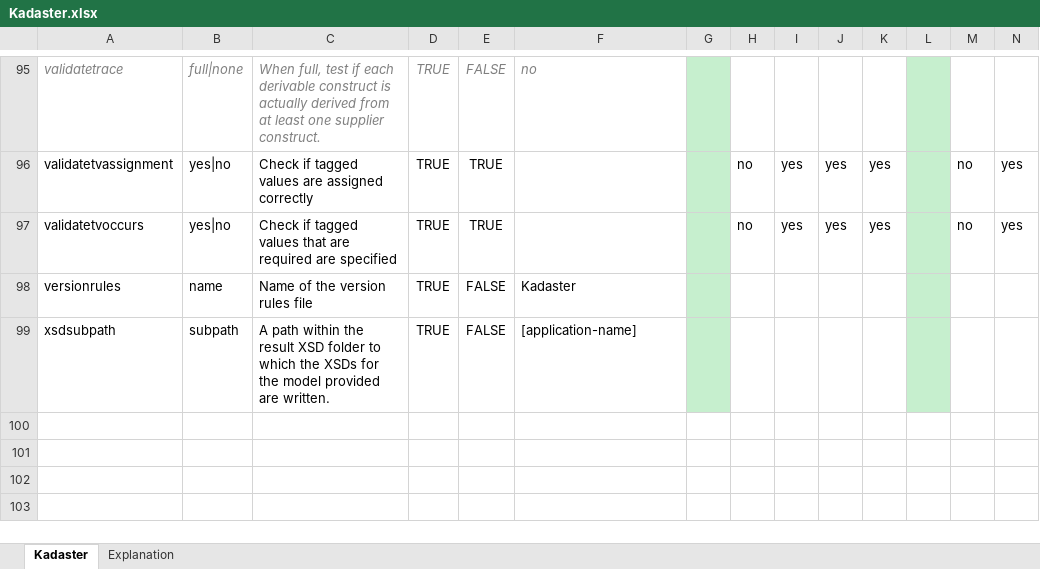
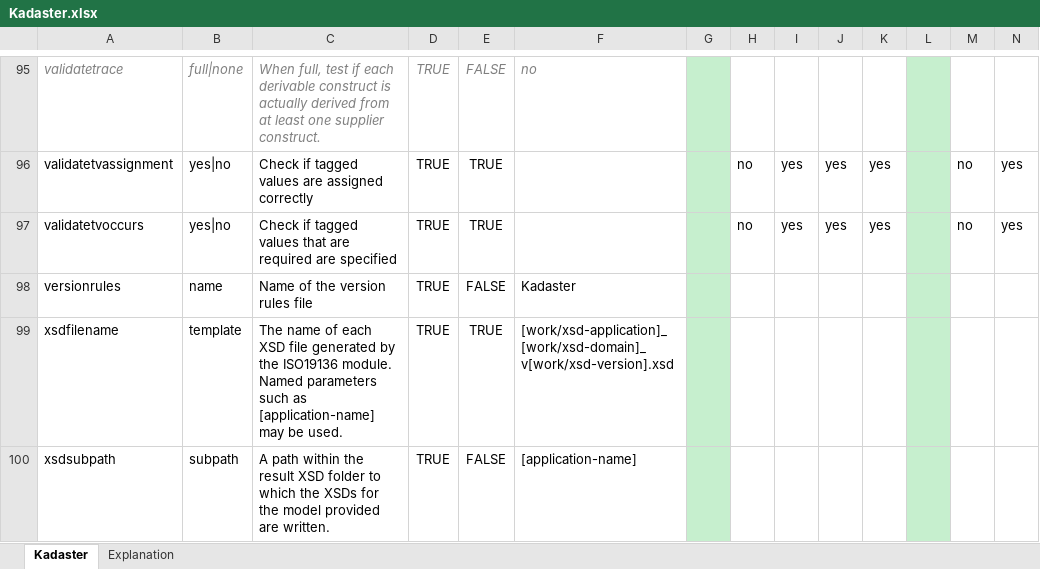
Before and after one commit to Imvertor/Imvertor-Maven, an Excel workbook: src/main/resources/input/Kadaster/props/Kadaster.xlsx, sheet Kadaster, drawn as a sheet; only a part is shown, gaps mark what is left out; values as stored, in another font and other column widths than the file's, no borders; rows hold the shown columns only; the diff names each change by its address in the sheet, - before the commit and + after, or states it on an @@ line.

```diff
--- a/src/main/resources/input/Kadaster/props/Kadaster.xlsx (sheet Kadaster)
+++ b/src/main/resources/input/Kadaster/props/Kadaster.xlsx (sheet Kadaster)
+row 99: xsdfilename | template | The name of each XSD file generated by the ISO19136 module. Named parameters such as [application-name] may be used. | TRUE | TRUE | [work/xsd-application]_[work/xsd-domain]_v[work/xsd-version].xsd
```
Also changed, not shown: src/main/resources/input/BRO/props/BRO.xlsx, 5 other files.
